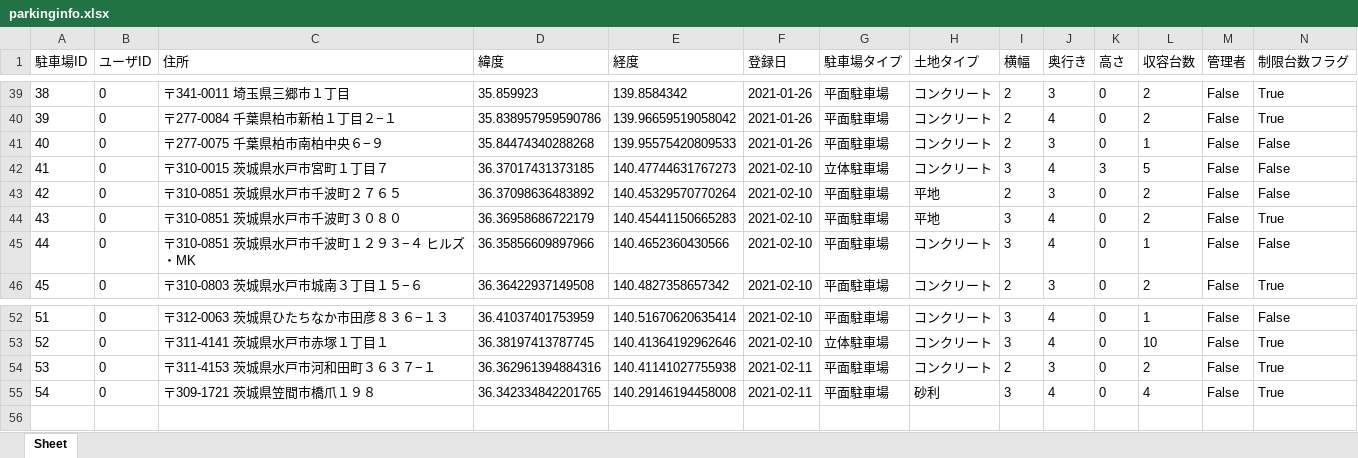
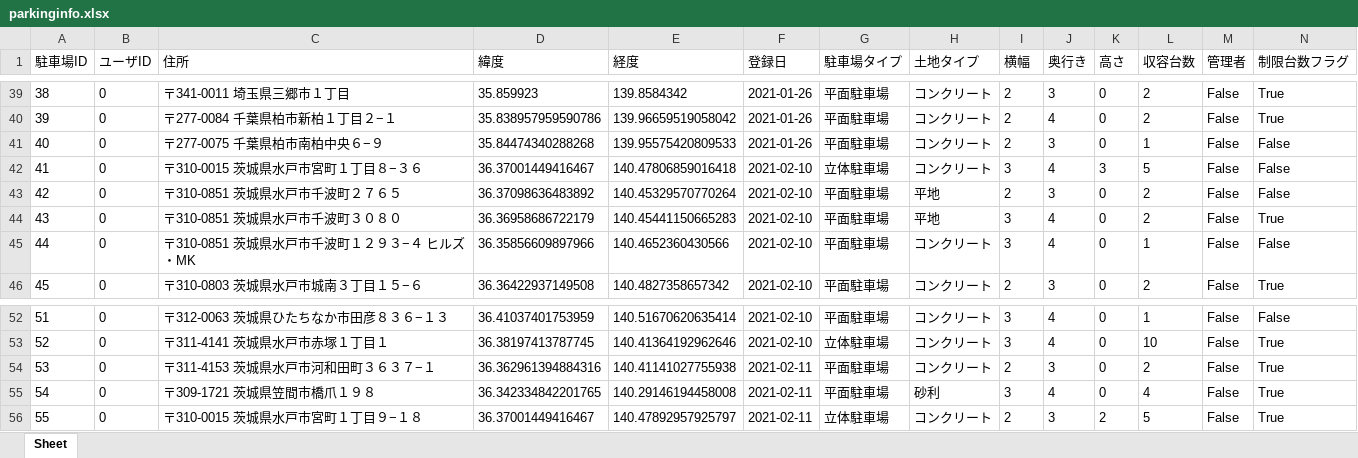
Before and after one commit to yuzua/proconEF, an Excel workbook: data/parking_data/parkinginfo.xlsx, sheet Sheet, drawn as a sheet; only a part is shown, gaps mark what is left out; values as stored, in another font and other column widths than the file's, no borders; the diff names each change by its address in the sheet, - before the commit and + after, or states it on an @@ line.

```diff
--- a/data/parking_data/parkinginfo.xlsx (sheet Sheet)
+++ b/data/parking_data/parkinginfo.xlsx (sheet Sheet)
-C42 (住所): 〒310-0015 茨城県水戸市宮町１丁目７
+C42 (住所): 〒310-0015 茨城県水戸市宮町１丁目８−３６
-D42 (緯度): 36.37017431373185
+D42 (緯度): 36.37001449416467
-E42 (経度): 140.47744631767273
+E42 (経度): 140.47806859016418
+row 56: 55 | 0 | 〒310-0015 茨城県水戸市宮町１丁目９−１８ | 36.37001449416467 | 140.47892957925797 | 2021-02-11 | 立体駐車場 | コンクリート | 2 | 3 | 2 | 5 | False | True
```
Also changed, not shown: data/car_data/carinfo.xlsx, 9 other files.
